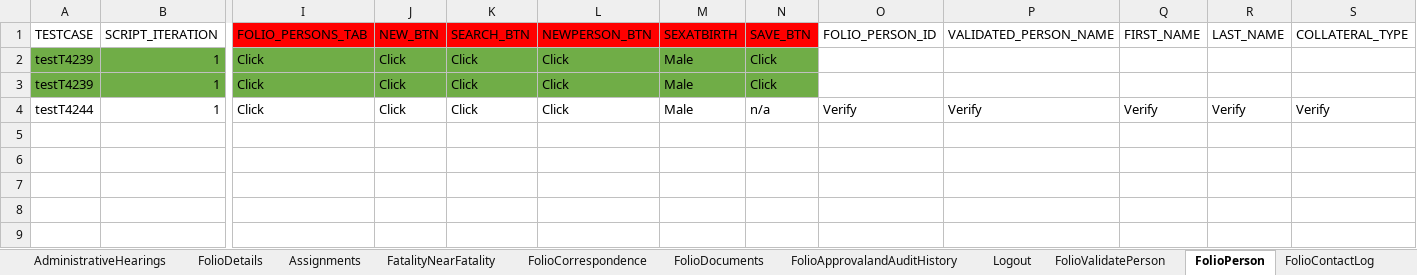
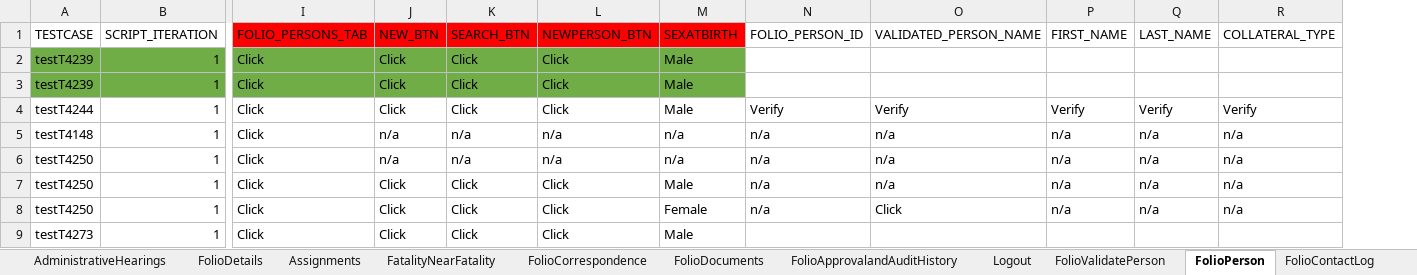
Before and after one commit to priya-singh4/POMExcelData, an Excel workbook: Folio.xlsx, sheet FolioPerson, drawn as a sheet; only a part is shown, gaps mark what is left out; values as stored, in another font and other column widths than the file's, no borders; removed rows and columns are numbered as before the commit, all else as after; rows hold the shown columns only; the diff names each change by its address in the sheet, - before the commit and + after, or states it on an @@ line.

```diff
--- a/Folio.xlsx (sheet FolioPerson)
+++ b/Folio.xlsx (sheet FolioPerson)
-column N (SAVE_BTN), rows 2-4: Click | Click | n/a
+row 5: testT4148 | 1 | Click | n/a | n/a | n/a | n/a | n/a | n/a | n/a | n/a | n/a
+row 6: testT4250 | 1 | Click | n/a | n/a | n/a | n/a | n/a | n/a | n/a | n/a | n/a
+row 7: testT4250 | 1 | Click | Click | Click | Click | Male | n/a | n/a | n/a | n/a | n/a
+row 8: testT4250 | 1 | Click | Click | Click | Click | Female | n/a | Click | n/a | n/a | n/a
+row 9: testT4273 | 1 | Click | Click | Click | Click | Male
```
Also changed, not shown: sheet FolioTribalInquiry, sheet FolioContactLog, sheet FolioScreeningReview, sheet FatalityNearFatality, sheet FolioAllegations, sheet FolioDisposition, 3 more sheets, other sheet tabs, Placement.xlsx.
